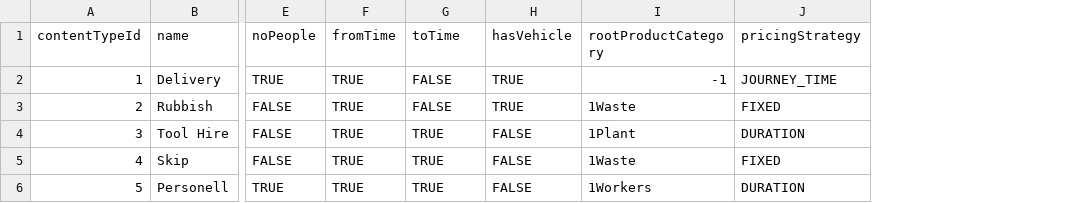
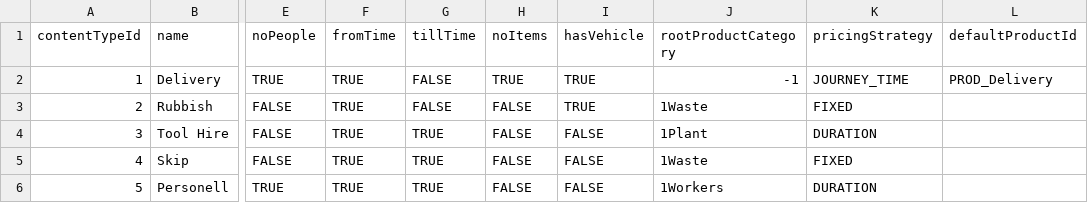
Before and after one commit to GmeduoyeClaymore/viewserver, a CSV file: viewserver-shotgun/src/main/resources/data/contentTypes.csv, drawn as a sheet; only a part is shown, gaps mark what is left out; the diff names each change by its address in the sheet, - before the commit and + after, or states it on an @@ line.

```diff
--- a/viewserver-shotgun/src/main/resources/data/contentTypes.csv
+++ b/viewserver-shotgun/src/main/resources/data/contentTypes.csv
+column H (noItems), rows 2-6: TRUE | FALSE | FALSE | FALSE | FALSE
+column L (defaultProductId), row 2: PROD_Delivery
-G1: toTime
+G1: tillTime
```
Also changed, not shown: viewserver-shotgun/src/main/resources/data/product.csv, viewserver-shotgun/src/main/resources/data/productCategory.csv, 17 other files.
